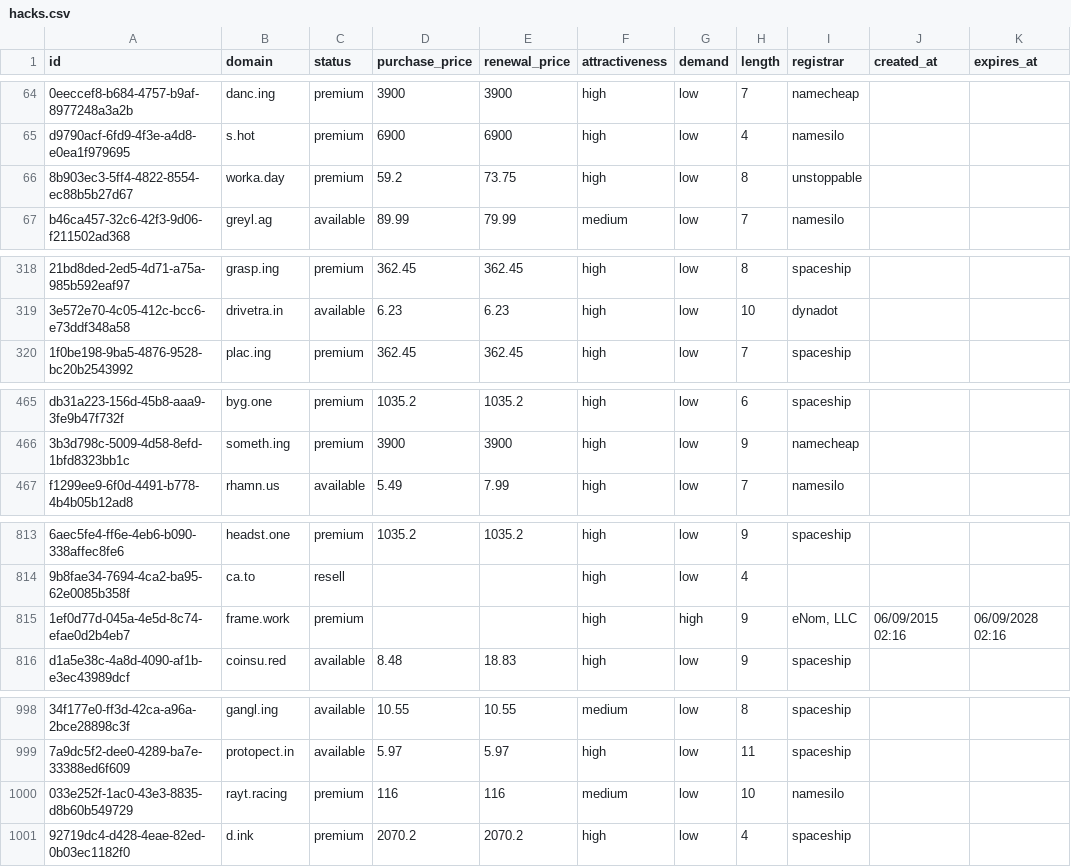
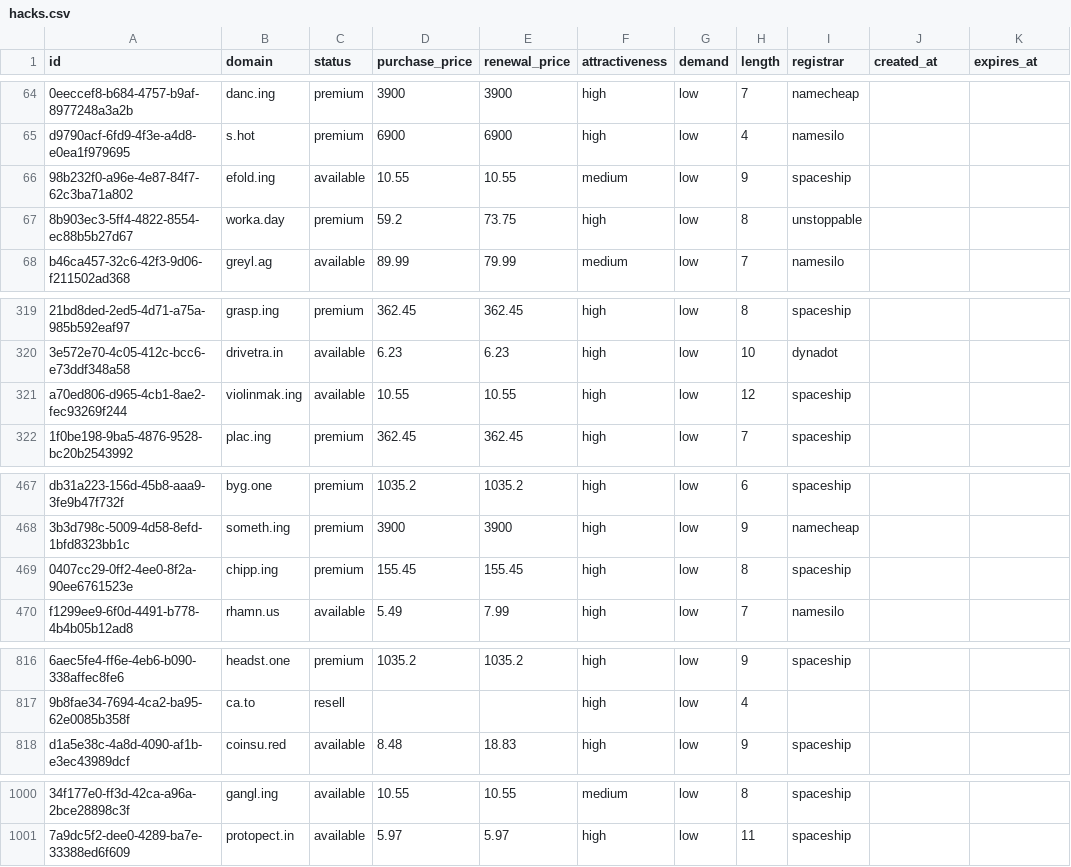
Before and after one commit to UniqueDomains/hacks-oneword-domains, a CSV file: hacks.csv, drawn as a sheet; only a part is shown, gaps mark what is left out; removed rows and columns are numbered as before the commit, all else as after; the diff covers the shown part only; the diff names each change by its address in the sheet, - before the commit and + after, or states it on an @@ line.

Commit message:
Domains update

```diff
--- a/hacks.csv
+++ b/hacks.csv
+row 66: 98b232f0-a96e-4e87-84f7-62c3ba71a802 | efold.ing | available | 10.55 | 10.55 | medium | low | 9 | spaceship
+row 321: a70ed806-d965-4cb1-8ae2-fec93269f244 | violinmak.ing | available | 10.55 | 10.55 | high | low | 12 | spaceship
+row 469: 0407cc29-0ff2-4ee0-8f2a-90ee6761523e | chipp.ing | premium | 155.45 | 155.45 | high | low | 8 | spaceship
-row 815: 1ef0d77d-045a-4e5d-8c74-efae0d2b4eb7 | frame.work | premium |  |  | high | high | 9 | eNom, LLC | 06/09/2015 02:16 | 06/09/2028 02:16
-row 1000: 033e252f-1ac0-43e3-8835-d8b60b549729 | rayt.racing | premium | 116 | 116 | medium | low | 10 | namesilo
-row 1001: 92719dc4-d428-4eae-82ed-0b03ec1182f0 | d.ink | premium | 2070.2 | 2070.2 | high | low | 4 | spaceship
```
Also changed, not shown: 8 edited cells elsewhere in this file, 5 other files.
